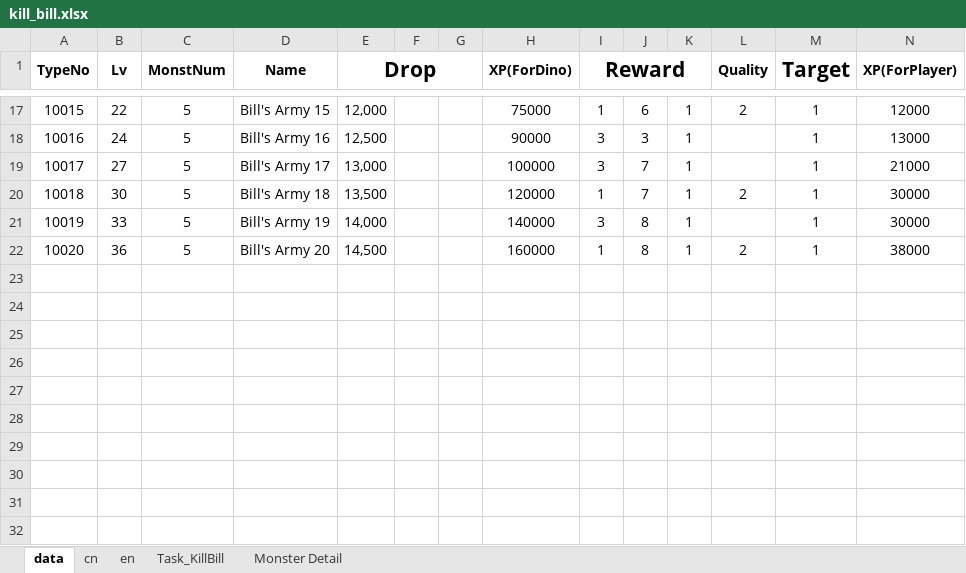
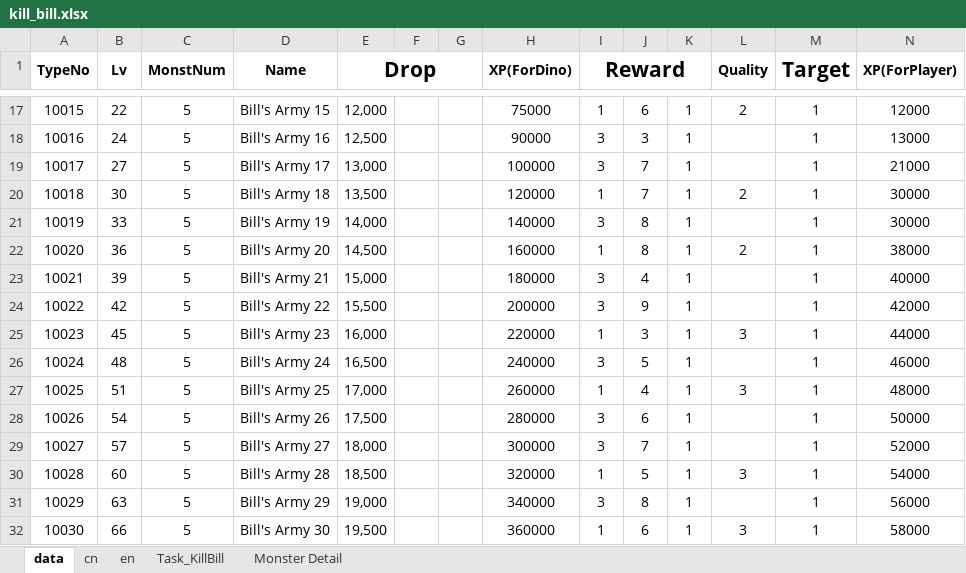
Before and after one commit to gaofeiii/Dino.game-server, an Excel workbook: const/kill_bill.xlsx, sheet data, drawn as a sheet; only a part is shown, gaps mark what is left out; values as stored, in another font and other column widths than the file's, no borders; rows hold the shown columns only; the diff names each change by its address in the sheet, - before the commit and + after, or states it on an @@ line.

Commit message:
add high level bill

```diff
--- a/const/kill_bill.xlsx (sheet data)
+++ b/const/kill_bill.xlsx (sheet data)
+row 23: 10021 | 39 | 5 | Bill's Army 21 | 15,000 |  |  | 180000 | 3 | 4 | 1 |  | 1 | 40000
+row 24: 10022 | 42 | 5 | Bill's Army 22 | 15,500 |  |  | 200000 | 3 | 9 | 1 |  | 1 | 42000
+row 25: 10023 | 45 | 5 | Bill's Army 23 | 16,000 |  |  | 220000 | 1 | 3 | 1 | 3 | 1 | 44000
+row 26: 10024 | 48 | 5 | Bill's Army 24 | 16,500 |  |  | 240000 | 3 | 5 | 1 |  | 1 | 46000
+row 27: 10025 | 51 | 5 | Bill's Army 25 | 17,000 |  |  | 260000 | 1 | 4 | 1 | 3 | 1 | 48000
+row 28: 10026 | 54 | 5 | Bill's Army 26 | 17,500 |  |  | 280000 | 3 | 6 | 1 |  | 1 | 50000
+row 29: 10027 | 57 | 5 | Bill's Army 27 | 18,000 |  |  | 300000 | 3 | 7 | 1 |  | 1 | 52000
+row 30: 10028 | 60 | 5 | Bill's Army 28 | 18,500 |  |  | 320000 | 1 | 5 | 1 | 3 | 1 | 54000
+row 31: 10029 | 63 | 5 | Bill's Army 29 | 19,000 |  |  | 340000 | 3 | 8 | 1 |  | 1 | 56000
+row 32: 10030 | 66 | 5 | Bill's Army 30 | 19,500 |  |  | 360000 | 1 | 6 | 1 | 3 | 1 | 58000
```
Also changed, not shown: sheet en, sheet cn, 1 other file.
